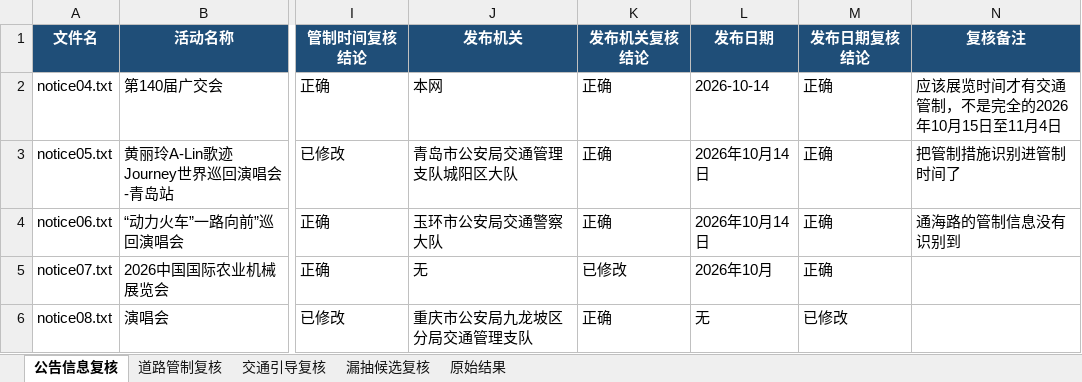
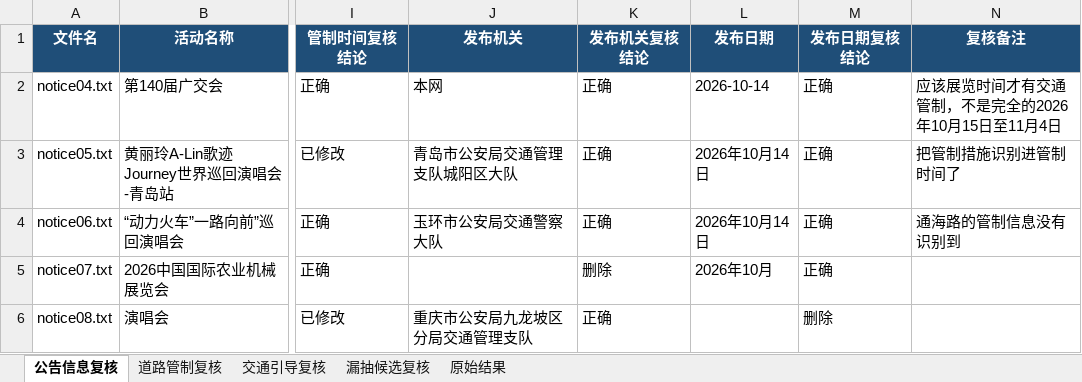
Before and after one commit to MsevenJ/Schema_langextract, an Excel workbook: output_calibrated/traffic_notice_review.xlsx, sheet 公告信息复核, drawn as a sheet; only a part is shown, gaps mark what is left out; values as stored, in another font and other column widths than the file's, no borders; conditional formats not drawn; the diff names each change by its address in the sheet, - before the commit and + after, or states it on an @@ line.

```diff
--- a/output_calibrated/traffic_notice_review.xlsx (sheet 公告信息复核)
+++ b/output_calibrated/traffic_notice_review.xlsx (sheet 公告信息复核)
-J5 (发布机关): 无
+J5 (发布机关): (empty)
-K5 (发布机关复核结论): 已修改
+K5 (发布机关复核结论): 删除
-L6 (发布日期): 无
+L6 (发布日期): (empty)
-M6 (发布日期复核结论): 已修改
+M6 (发布日期复核结论): 删除
```
Also changed, not shown: sheet 交通引导复核, sheet 漏抽候选复核, sheet 道路管制复核, 3 other files.
